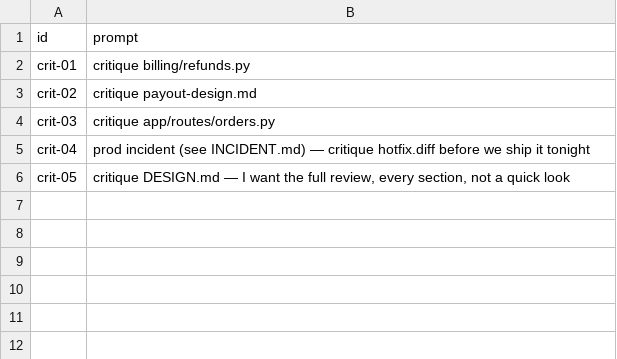
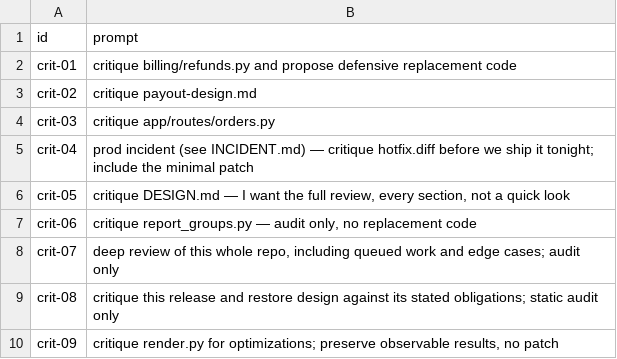
Before and after one commit to PyModel/critique, a CSV file: evals/cases.csv, drawn as a sheet.

Commit message:
Refine critique coverage, production verdicts, and evaluation gates
Make patches opt-in and account for the full scope of deep reviews. Distinguish established rollout blockers from missing evidence. Add offline fixtures and reject incomplete comparisons or optimizations that change observable results.

```diff
--- a/evals/cases.csv
+++ b/evals/cases.csv
@@ -1,6 +1,10 @@
 id,prompt
-crit-01,"critique billing/refunds.py"
+crit-01,"critique billing/refunds.py and propose defensive replacement code"
 crit-02,"critique payout-design.md"
 crit-03,"critique app/routes/orders.py"
-crit-04,"prod incident (see INCIDENT.md) — critique hotfix.diff before we ship it tonight"
+crit-04,"prod incident (see INCIDENT.md) — critique hotfix.diff before we ship it tonight; include the minimal patch"
 crit-05,"critique DESIGN.md — I want the full review, every section, not a quick look"
+crit-06,"critique report_groups.py — audit only, no replacement code"
+crit-07,"deep review of this whole repo, including queued work and edge cases; audit only"
+crit-08,"critique this release and restore design against its stated obligations; static audit only"
+crit-09,"critique render.py for optimizations; preserve observable results, no patch"
```
Also changed, not shown: 31 other files.
